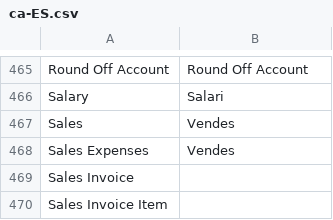
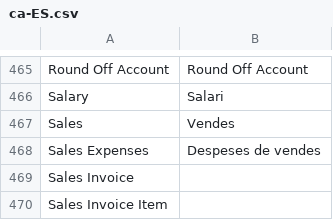
Before and after one commit to jaylee137/books, a CSV file: translations/ca-ES.csv, drawn as a sheet; only a part is shown, gaps mark what is left out.

```diff
--- a/translations/ca-ES.csv
+++ b/translations/ca-ES.csv
@@ -467,3 +467,3 @@ Salary,Salari,
 Sales,Vendes,
-"Sales Expenses",Vendes,
+"Sales Expenses","Despeses de vendes",
 "Sales Invoice",,
```
Also changed, not shown: 1 other file.
